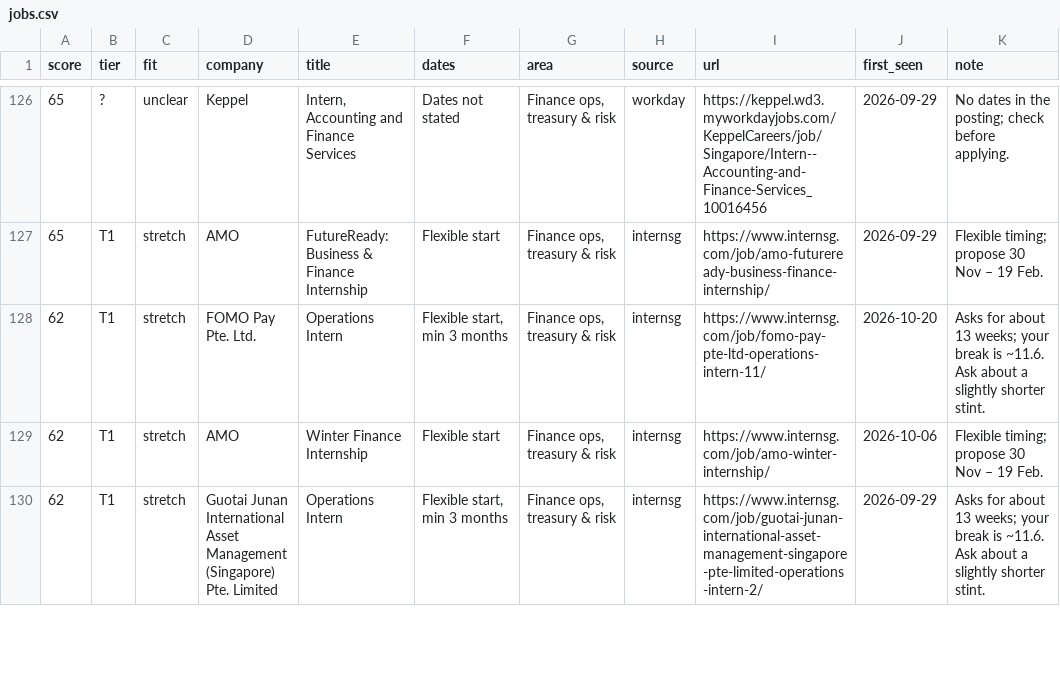
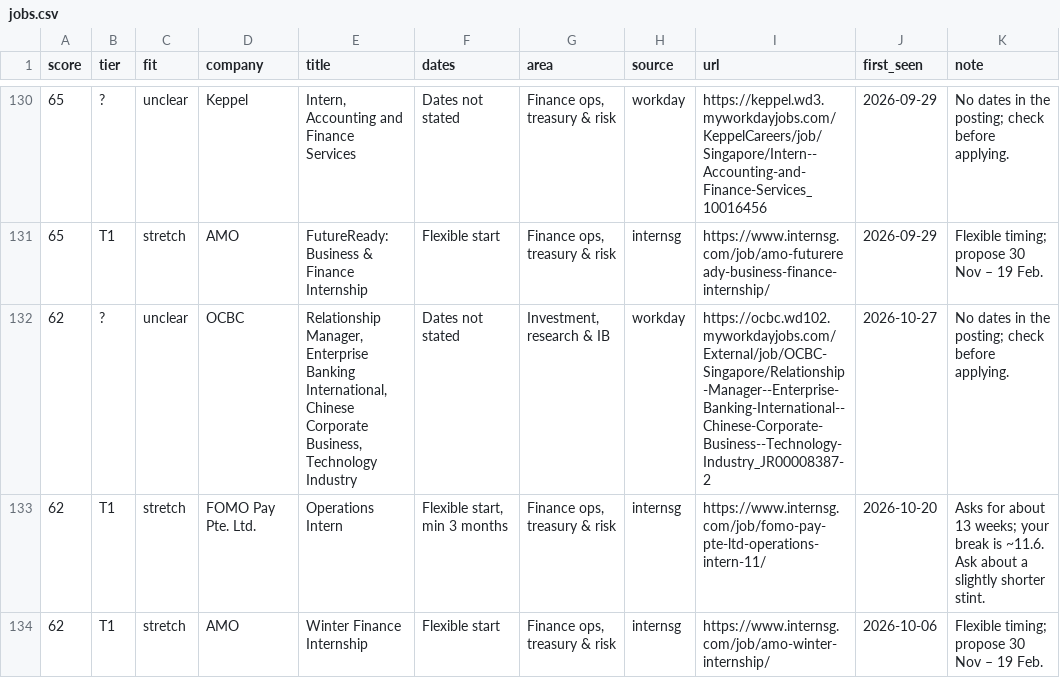
Before and after one commit to uclokm/internradar, a CSV file: data/jobs.csv, drawn as a sheet; only a part is shown, gaps mark what is left out; the shorter side is filled out with more unchanged rows; the diff covers the shown part only.

```diff
--- a/data/jobs.csv
+++ b/data/jobs.csv
@@ -127,2 +131,3 @@ score,tier,fit,company,title,dates,area,source,url,first_seen,note
 65,T1,stretch,AMO,FutureReady: Business & Finance Internship,Flexible start,"Finance ops, treasury & risk",internsg,https://www.internsg.com/job/amo-futureready-business-finance-internship/,2026-09-29,Flexible timing; propose 30 Nov – 19 Feb.
+62,?,unclear,OCBC,"Relationship Manager, Enterprise Banking International, Chinese Corporate Business, Technology Industry",Dates not stated,"Investment, research & IB",workday,https://ocbc.wd102.myworkdayjobs.com/External/job/OCBC-Singapore/Relationship-Manager--Enterprise-Banking-International--Chinese-Corporate-Business--Technology-Industry_JR00008387-2,2026-10-27,No dates in the posting; check before applying.
 62,T1,stretch,FOMO Pay Pte. Ltd.,Operations Intern,"Flexible start, min 3 months","Finance ops, treasury & risk",internsg,https://www.internsg.com/job/fomo-pay-pte-ltd-operations-intern-11/,2026-10-20,Asks for about 13 weeks; your break is ~11.6. Ask about a slightly shorter stint.
```
Also changed, not shown: 5 added rows and 1 removed row elsewhere in this file, 4 other files.
